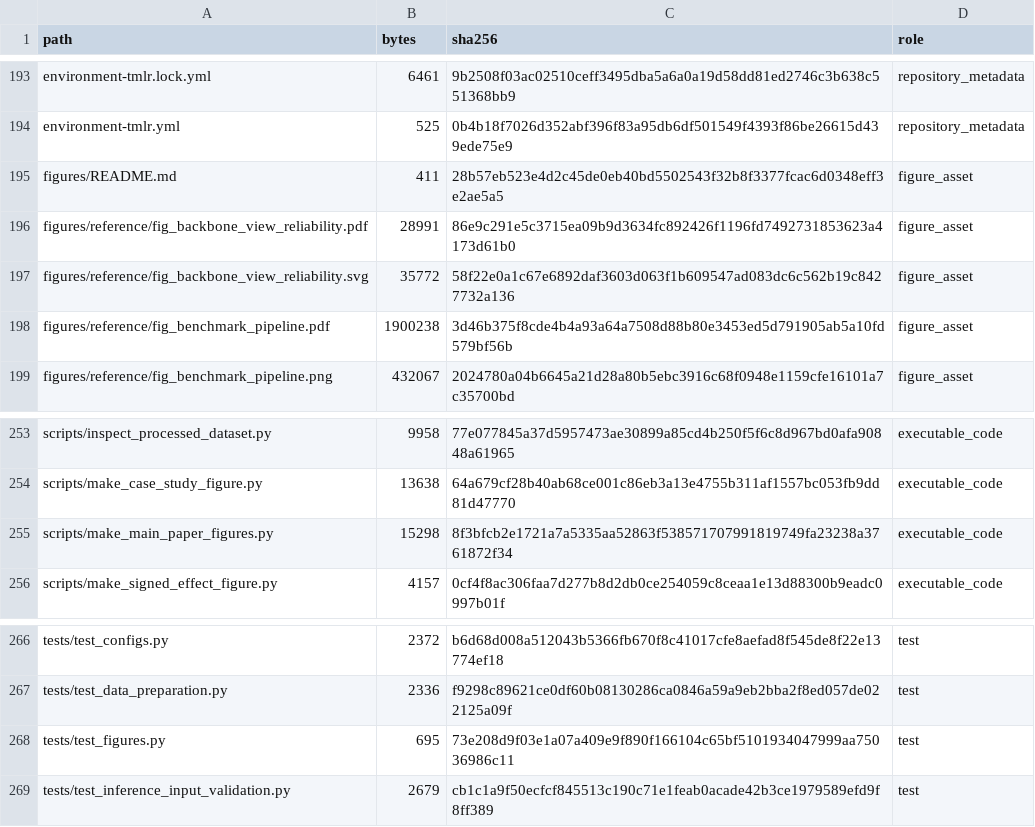
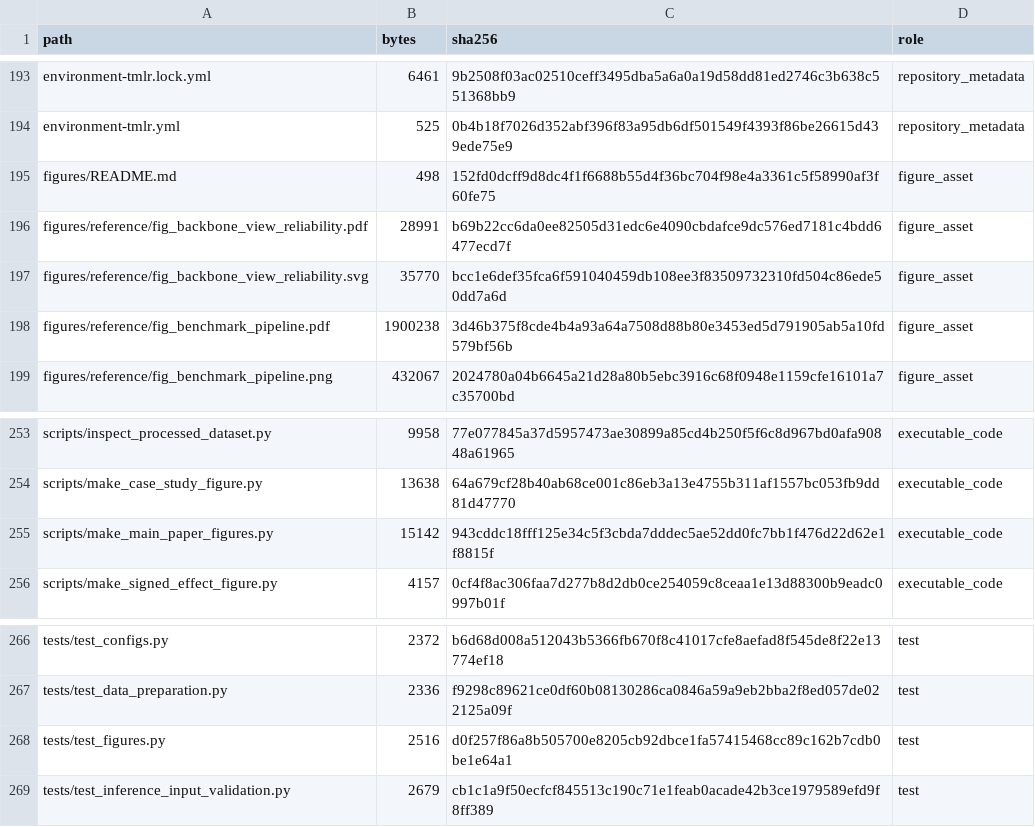
Before and after one commit to haowu0916edisonwu/recuq-benchmark, a CSV file: artifacts/manifests/release_files.csv, drawn as a sheet; only a part is shown, gaps mark what is left out.

```diff
--- a/artifacts/manifests/release_files.csv
+++ b/artifacts/manifests/release_files.csv
@@ -194,5 +194,5 @@ environment-tmlr.lock.yml,6461,9b2508f03ac02510ceff3495dba5a6a0a19d58dd81ed2746c
 environment-tmlr.yml,525,0b4b18f7026d352abf396f83a95db6df501549f4393f86be26615d439ede75e9,repository_metadata
-figures/README.md,411,28b57eb523e4d2c45de0eb40bd5502543f32b8f3377fcac6d0348eff3e2ae5a5,figure_asset
-figures/reference/fig_backbone_view_reliability.pdf,28991,86e9c291e5c3715ea09b9d3634fc892426f1196fd7492731853623a4173d61b0,figure_asset
-figures/reference/fig_backbone_view_reliability.svg,35772,58f22e0a1c67e6892daf3603d063f1b609547ad083dc6c562b19c8427732a136,figure_asset
+figures/README.md,498,152fd0dcff9d8dc4f1f6688b55d4f36bc704f98e4a3361c5f58990af3f60fe75,figure_asset
+figures/reference/fig_backbone_view_reliability.pdf,28991,b69b22cc6da0ee82505d31edc6e4090cbdafce9dc576ed7181c4bdd6477ecd7f,figure_asset
+figures/reference/fig_backbone_view_reliability.svg,35770,bcc1e6def35fca6f591040459db108ee3f83509732310fd504c86ede50dd7a6d,figure_asset
 figures/reference/fig_benchmark_pipeline.pdf,1900238,3d46b375f8cde4b4a93a64a7508d88b80e3453ed5d791905ab5a10fd579bf56b,figure_asset
@@ -254,3 +254,3 @@ scripts/inspect_processed_dataset.py,9958,77e077845a37d5957473ae30899a85cd4b250f
 scripts/make_case_study_figure.py,13638,64a679cf28b40ab68ce001c86eb3a13e4755b311af1557bc053fb9dd81d47770,executable_code
-scripts/make_main_paper_figures.py,15298,8f3bfcb2e1721a7a5335aa52863f538571707991819749fa23238a3761872f34,executable_code
+scripts/make_main_paper_figures.py,15142,943cddc18fff125e34c5f3cbda7dddec5ae52dd0fc7bb1f476d22d62e1f8815f,executable_code
 scripts/make_signed_effect_figure.py,4157,0cf4f8ac306faa7d277b8d2db0ce254059c8ceaa1e13d88300b9eadc0997b01f,executable_code
@@ -267,3 +267,3 @@ tests/test_configs.py,2372,b6d68d008a512043b5366fb670f8c41017cfe8aefad8f545de8f2
 tests/test_data_preparation.py,2336,f9298c89621ce0df60b08130286ca0846a59a9eb2bba2f8ed057de022125a09f,test
-tests/test_figures.py,695,73e208d9f03e1a07a409e9f890f166104c65bf5101934047999aa75036986c11,test
+tests/test_figures.py,2516,d0f257f86a8b505700e8205cb92dbce1fa57415468cc89c162b7cdb0be1e64a1,test
 tests/test_inference_input_validation.py,2679,cb1c1a9f50ecfcf845513c190c71e1feab0acade42b3ce1979589efd9f8ff389,test
```
Also changed, not shown: 5 other files.
